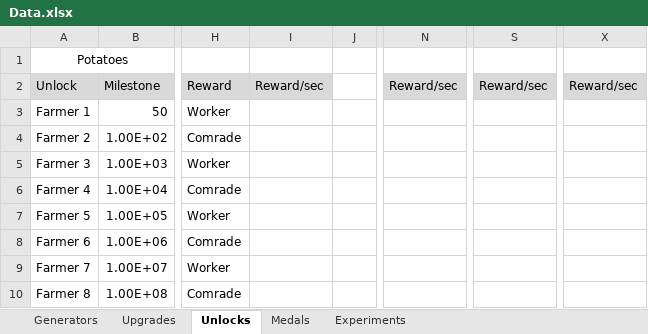
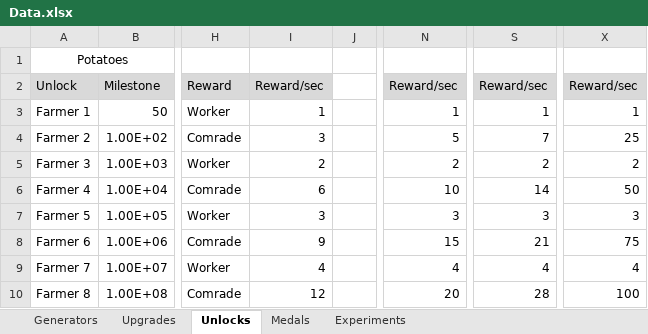
Before and after one commit to ricardopetrere/AdCommCalc, an Excel workbook: Data.xlsx, sheet Unlocks, drawn as a sheet; only a part is shown, gaps mark what is left out; values as stored, in another font and other column widths than the file's, no borders; the diff covers the shown part only; the diff names each change by its address in the sheet, - before the commit and + after, or states it on an @@ line.

Commit message:
Updates

```diff
--- a/Data.xlsx (sheet Unlocks)
+++ b/Data.xlsx (sheet Unlocks)
-I3: (empty)
+I3: 1
-N3: (empty)
+N3: 1
-S3: (empty)
+S3: 1
-X3: (empty)
+X3: 1
-I4: (empty)
+I4: 3
-N4: (empty)
+N4: 5
-S4: (empty)
+S4: 7
-X4: (empty)
+X4: 25
-I5: (empty)
+I5: 2
-N5: (empty)
+N5: 2
-S5: (empty)
+S5: 2
-X5: (empty)
+X5: 2
-I6: (empty)
+I6: 6
-N6: (empty)
+N6: 10
-S6: (empty)
+S6: 14
-X6: (empty)
+X6: 50
-I7: (empty)
+I7: 3
-N7: (empty)
+N7: 3
-S7: (empty)
+S7: 3
-X7: (empty)
+X7: 3
-I8: (empty)
+I8: 9
-N8: (empty)
+N8: 15
-S8: (empty)
+S8: 21
-X8: (empty)
+X8: 75
-I9: (empty)
+I9: 4
-N9: (empty)
+N9: 4
-S9: (empty)
+S9: 4
-X9: (empty)
+X9: 4
-I10: (empty)
+I10: 12
-N10: (empty)
+N10: 20
-S10: (empty)
+S10: 28
-X10: (empty)
+X10: 100
```
Also changed, not shown: 2 added rows and 707 edited cells elsewhere in this sheet, sheet Medals, sheet Experiments, sheet Generators, formulas that keep their value.
